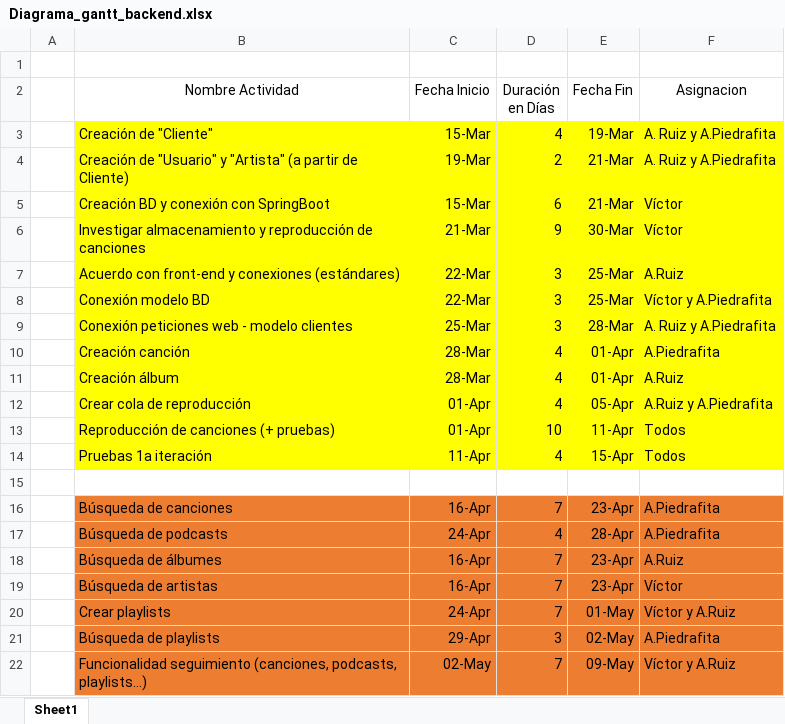
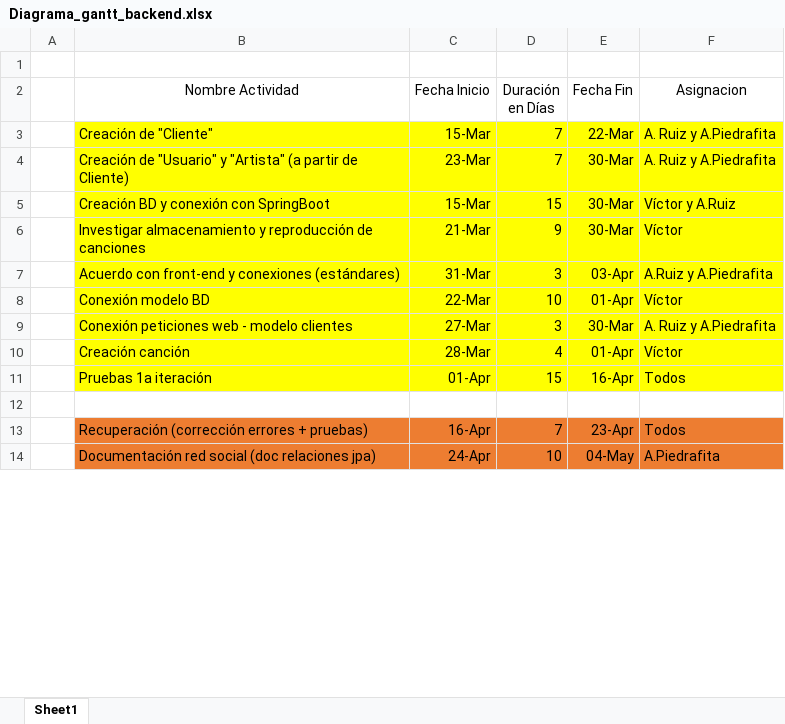
Before and after one commit to UNIZAR-30226-2020-03/Memoria, an Excel workbook: MemoriaPlantillaGestiónV1/Diagrama_gantt_backend.xlsx, sheet Sheet1, drawn as a sheet; only a part is shown; values as stored, in another font and other column widths than the file's, no borders; charts and pictures not drawn; removed rows and columns are numbered as before the commit, all else as after; the diff covers the shown part only; the diff names each change by its address in the sheet, - before the commit and + after, or states it on an @@ line.

Commit message:
Gantt back

```diff
--- a/MemoriaPlantillaGestiónV1/Diagrama_gantt_backend.xlsx (sheet Sheet1)
+++ b/MemoriaPlantillaGestiónV1/Diagrama_gantt_backend.xlsx (sheet Sheet1)
-D3 (Duración en Días): 4
+D3 (Duración en Días): 7
-E3 (Fecha Fin): 19-Mar
+E3 (Fecha Fin): 22-Mar
-C4 (Fecha Inicio): 19-Mar
+C4 (Fecha Inicio): 23-Mar
-D4 (Duración en Días): 2
+D4 (Duración en Días): 7
-E4:E5 (Fecha Fin): 21-Mar
+E4:E5 (Fecha Fin): 30-Mar
-D5 (Duración en Días): 6
+D5 (Duración en Días): 15
-F5 (Asignacion): Víctor
+F5 (Asignacion): Víctor y A.Ruiz
-C7 (Fecha Inicio): 22-Mar
+C7 (Fecha Inicio): 31-Mar
-E7 (Fecha Fin): 25-Mar
+E7 (Fecha Fin): 03-Apr
-F7 (Asignacion): A.Ruiz
+F7 (Asignacion): A.Ruiz y A.Piedrafita
-D8 (Duración en Días): 3
+D8 (Duración en Días): 10
-E8 (Fecha Fin): 25-Mar
+E8 (Fecha Fin): 01-Apr
-F8 (Asignacion): Víctor y A.Piedrafita
+F8 (Asignacion): Víctor
-C9 (Fecha Inicio): 25-Mar
+C9 (Fecha Inicio): 27-Mar
-E9 (Fecha Fin): 28-Mar
+E9 (Fecha Fin): 30-Mar
-F10 (Asignacion): A.Piedrafita
+F10 (Asignacion): Víctor
-row 11:  | Creación álbum | 28-Mar | 4 | 01-Apr | A.Ruiz
-row 12:  | Crear cola de reproducción | 01-Apr | 4 | 05-Apr | A.Ruiz y A.Piedrafita
-row 13:  | Reproducción de canciones (+ pruebas) | 01-Apr | 10 | 11-Apr | Todos
-C11 (Fecha Inicio): 11-Apr
+C11 (Fecha Inicio): 01-Apr
-D11 (Duración en Días): 4
+D11 (Duración en Días): 15
-E11 (Fecha Fin): 15-Apr
+E11 (Fecha Fin): 16-Apr
-B13 (Nombre Actividad): Búsqueda de canciones
+B13 (Nombre Actividad): Recuperación (corrección errores + pruebas)
-F13 (Asignacion): A.Piedrafita
+F13 (Asignacion): Todos
-row 17:  | Búsqueda de podcasts | 24-Apr | 4 | 28-Apr | A.Piedrafita
-row 18:  | Búsqueda de álbumes | 16-Apr | 7 | 23-Apr | A.Ruiz
-row 19:  | Búsqueda de artistas | 16-Apr | 7 | 23-Apr | Víctor
-row 20:  | Crear playlists | 24-Apr | 7 | 01-May | Víctor y A.Ruiz
-row 21:  | Búsqueda de playlists | 29-Apr | 3 | 02-May | A.Piedrafita
-row 22:  | Funcionalidad seguimiento (canciones, podcasts, playlists…) | 02-May | 7 | 09-May | Víctor y A.Ruiz
+row 14:  | Documentación red social (doc relaciones jpa) | 24-Apr | 10 | 04-May | A.Piedrafita
```
Also changed, not shown: 5 added rows, 1 removed row and 9 edited cells elsewhere in this sheet, formulas that keep their value, charts or pictures.
